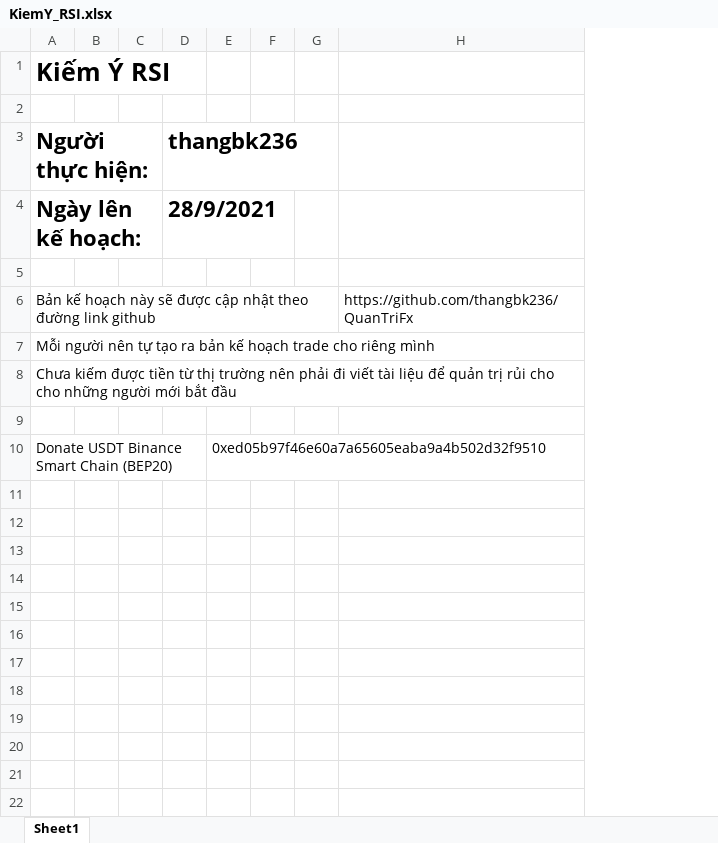
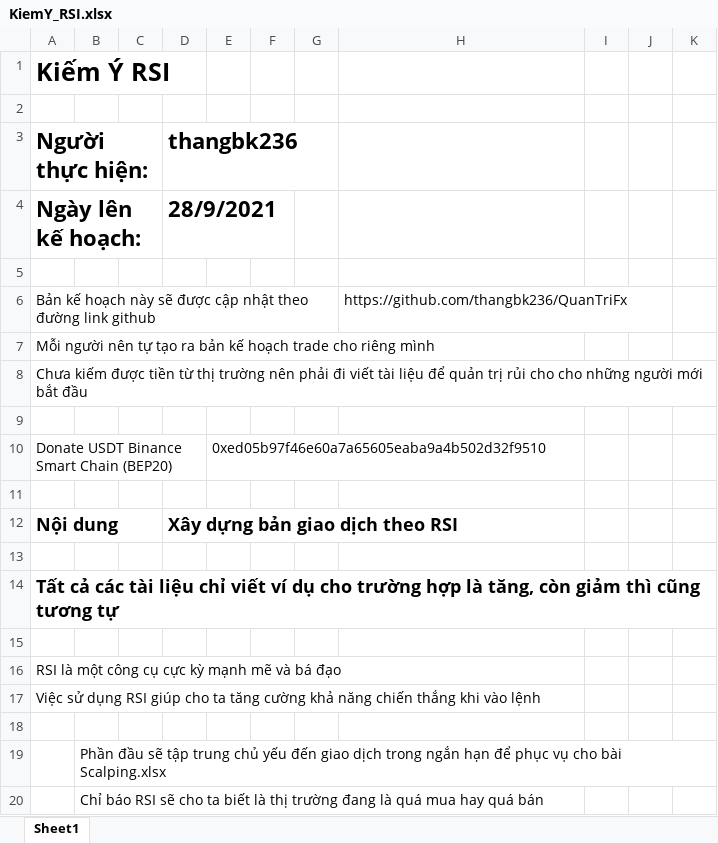
Before and after one commit to thangbk236/QuanTriFx, an Excel workbook: KiemY_RSI.xlsx, sheet Sheet1, drawn as a sheet; only a part is shown; values as stored, in another font and other column widths than the file's, no borders; charts and pictures not drawn; removed rows and columns are numbered as before the commit, all else as after; the diff covers the shown part only; the diff names each change by its address in the sheet, - before the commit and + after, or states it on an @@ line.

```diff
--- a/KiemY_RSI.xlsx (sheet Sheet1)
+++ b/KiemY_RSI.xlsx (sheet Sheet1)
-column B, empty
+column B, empty
+column I, empty
+column J, empty
+column K, empty
+row 11: (empty)
+row 12: Nội dung |  |  | Xây dựng bản giao dịch theo RSI
+row 13: (empty)
+row 14: Tất cả các tài liệu chỉ viết ví dụ cho trường hợp là tăng, còn giảm thì cũng tương tự
+row 15: (empty)
+row 16: RSI là một công cụ cực kỳ mạnh mẽ và bá đạo
+row 17: Việc sử dụng RSI giúp cho ta tăng cường khả năng chiến thắng khi vào lệnh
+row 18: (empty)
+row 19:  | Phần đầu sẽ tập trung chủ yếu đến giao dịch trong ngắn hạn để phục vụ cho bài Scalping.xlsx
+row 20:  | Chỉ báo RSI sẽ cho ta biết là thị trường đang là quá mua hay quá bán
```
Also changed, not shown: 100 added rows elsewhere in this sheet, charts or pictures, Breakout.xlsx, PhanTichGBPUSD.xlsx, 5 other files.
